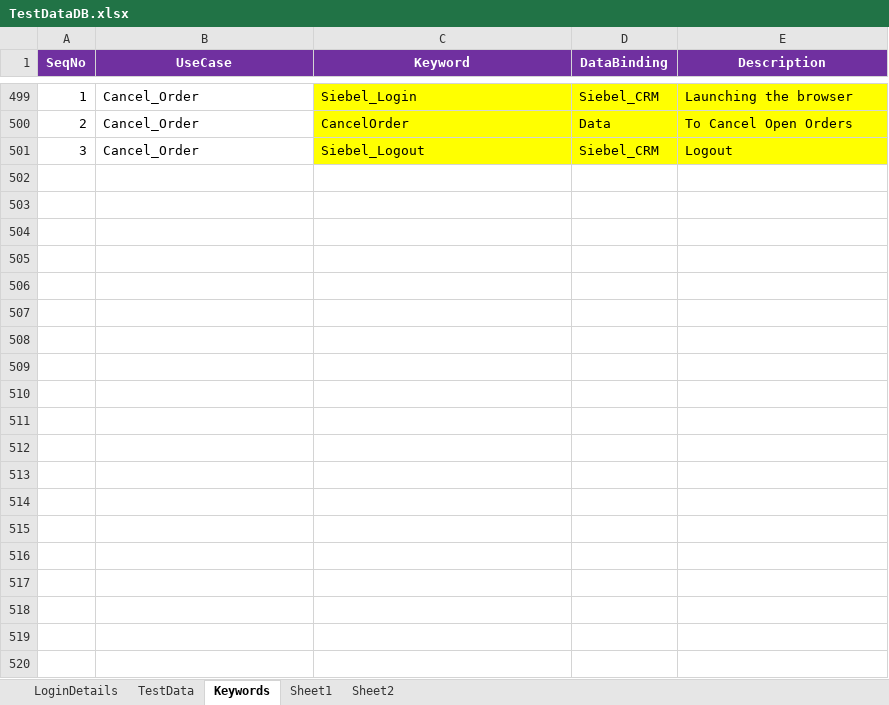
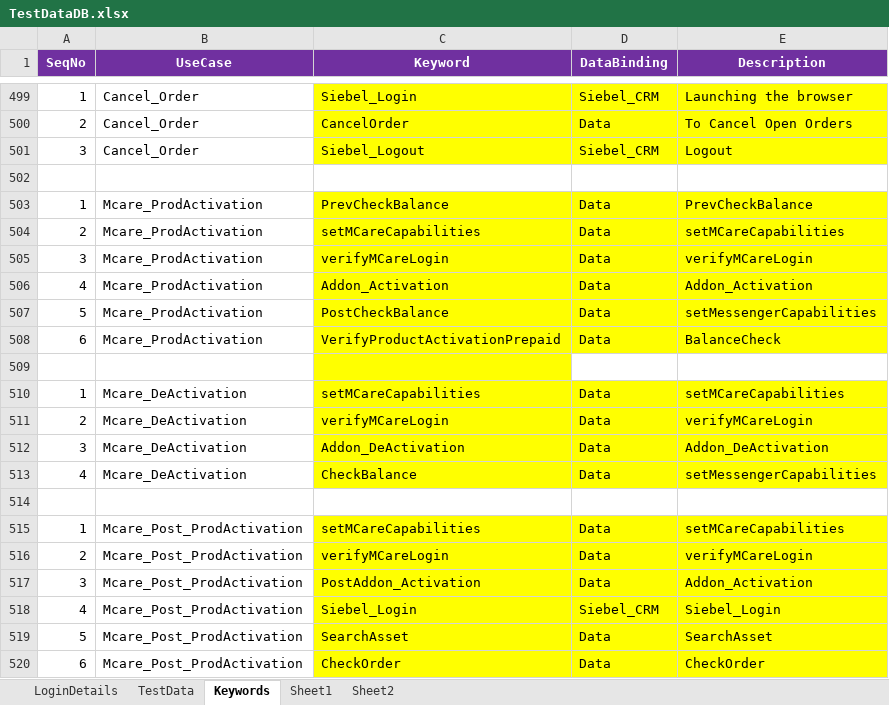
Before and after one commit to imran0404y/VFQA_Parallel, an Excel workbook: Framework/Database/TestDataDB.xlsx, sheet Keywords, drawn as a sheet; only a part is shown, gaps mark what is left out; values as stored, in another font and other column widths than the file's, no borders; the diff covers the shown part only; the diff names each change by its address in the sheet, - before the commit and + after, or states it on an @@ line.

```diff
--- a/Framework/Database/TestDataDB.xlsx (sheet Keywords)
+++ b/Framework/Database/TestDataDB.xlsx (sheet Keywords)
+row 502: (empty)
+row 503: 1 | Mcare_ProdActivation | PrevCheckBalance | Data | PrevCheckBalance
+row 504: 2 | Mcare_ProdActivation | setMCareCapabilities | Data | setMCareCapabilities
+row 505: 3 | Mcare_ProdActivation | verifyMCareLogin | Data | verifyMCareLogin
+row 506: 4 | Mcare_ProdActivation | Addon_Activation | Data | Addon_Activation
+row 507: 5 | Mcare_ProdActivation | PostCheckBalance | Data | setMessengerCapabilities
+row 508: 6 | Mcare_ProdActivation | VerifyProductActivationPrepaid | Data | BalanceCheck
+row 509: (empty)
+row 510: 1 | Mcare_DeActivation | setMCareCapabilities | Data | setMCareCapabilities
+row 511: 2 | Mcare_DeActivation | verifyMCareLogin | Data | verifyMCareLogin
+row 512: 3 | Mcare_DeActivation | Addon_DeActivation | Data | Addon_DeActivation
+row 513: 4 | Mcare_DeActivation | CheckBalance | Data | setMessengerCapabilities
+row 514: (empty)
+row 515: 1 | Mcare_Post_ProdActivation | setMCareCapabilities | Data | setMCareCapabilities
+row 516: 2 | Mcare_Post_ProdActivation | verifyMCareLogin | Data | verifyMCareLogin
+row 517: 3 | Mcare_Post_ProdActivation | PostAddon_Activation | Data | Addon_Activation
+row 518: 4 | Mcare_Post_ProdActivation | Siebel_Login | Siebel_CRM | Siebel_Login
+row 519: 5 | Mcare_Post_ProdActivation | SearchAsset | Data | SearchAsset
+row 520: 6 | Mcare_Post_ProdActivation | CheckOrder | Data | CheckOrder
```
Also changed, not shown: 22 added rows elsewhere in this sheet, Directory/VFQA_TestDesign.xlsm, 1 other file.
